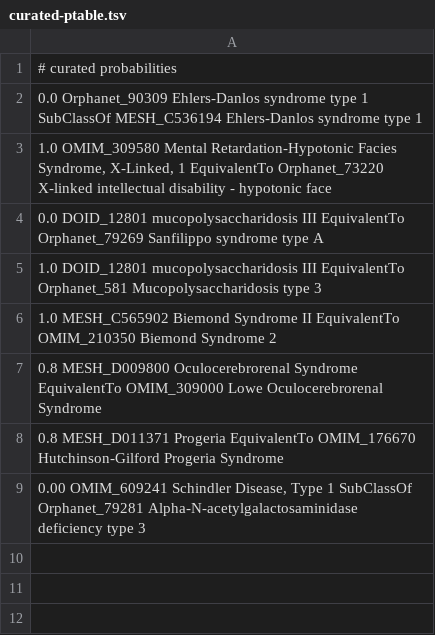
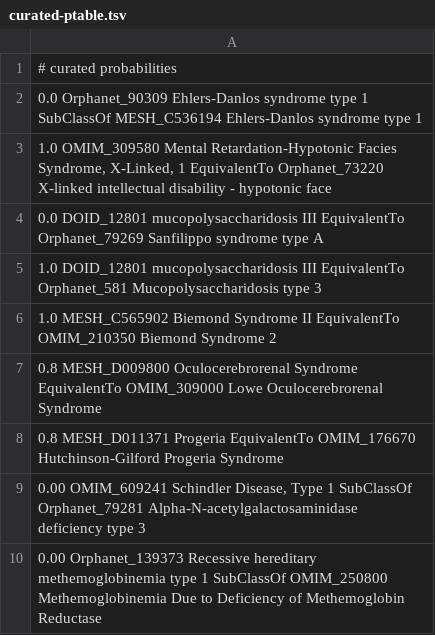
Before and after one commit to monarch-initiative/monarch-disease-ontology-RETIRED, a TSV file: src/mondo/curated-ptable.tsv, drawn as a sheet.

Commit message:
I believe  Orphanet_139373 Recessive hereditary methemoglobinemia type 1 is not a SubClassOf OMIM_250800 Methemoglobinemia Due to Deficiency of Methemoglobin Reductase
closes #83

```diff
--- a/src/mondo/curated-ptable.tsv
+++ b/src/mondo/curated-ptable.tsv
@@ -9 +9,2 @@
 0.00    OMIM_609241 Schindler Disease, Type 1 SubClassOf Orphanet_79281 Alpha-N-acetylgalactosaminidase deficiency type 3
+0.00    Orphanet_139373 Recessive hereditary methemoglobinemia type 1 SubClassOf OMIM_250800 Methemoglobinemia Due to Deficiency of Methemoglobin Reductase
```
